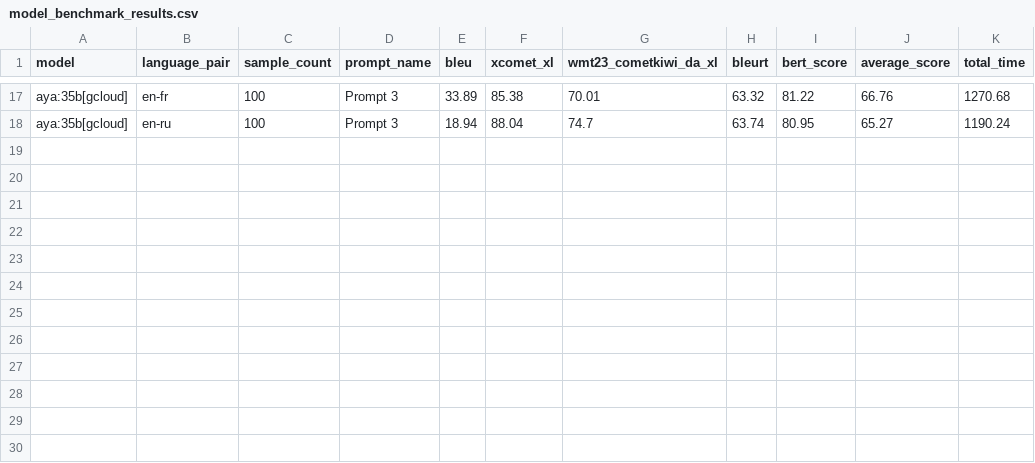
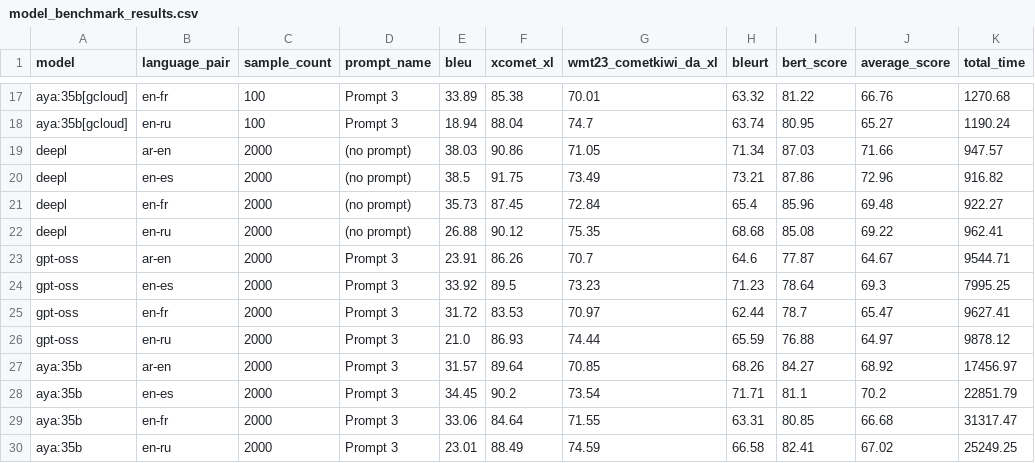
Before and after one commit to ali6parmak/pdf-document-translation, a CSV file: results/model_benchmark_results.csv, drawn as a sheet; only a part is shown, gaps mark what is left out.

```diff
--- a/results/model_benchmark_results.csv
+++ b/results/model_benchmark_results.csv
@@ -18 +18,13 @@ aya:35b[gcloud],en-fr,100,Prompt 3,33.89,85.38,70.01,63.32,81.22,66.76,1270.68
 aya:35b[gcloud],en-ru,100,Prompt 3,18.94,88.04,74.7,63.74,80.95,65.27,1190.24
+deepl,ar-en,2000,(no prompt),38.03,90.86,71.05,71.34,87.03,71.66,947.57
+deepl,en-es,2000,(no prompt),38.5,91.75,73.49,73.21,87.86,72.96,916.82
+deepl,en-fr,2000,(no prompt),35.73,87.45,72.84,65.4,85.96,69.48,922.27
+deepl,en-ru,2000,(no prompt),26.88,90.12,75.35,68.68,85.08,69.22,962.41
+gpt-oss,ar-en,2000,Prompt 3,23.91,86.26,70.7,64.6,77.87,64.67,9544.71
+gpt-oss,en-es,2000,Prompt 3,33.92,89.5,73.23,71.23,78.64,69.3,7995.25
+gpt-oss,en-fr,2000,Prompt 3,31.72,83.53,70.97,62.44,78.7,65.47,9627.41
+gpt-oss,en-ru,2000,Prompt 3,21.0,86.93,74.44,65.59,76.88,64.97,9878.12
+aya:35b,ar-en,2000,Prompt 3,31.57,89.64,70.85,68.26,84.27,68.92,17456.97
+aya:35b,en-es,2000,Prompt 3,34.45,90.2,73.54,71.71,81.1,70.2,22851.79
+aya:35b,en-fr,2000,Prompt 3,33.06,84.64,71.55,63.31,80.85,66.68,31317.47
+aya:35b,en-ru,2000,Prompt 3,23.01,88.49,74.59,66.58,82.41,67.02,25249.25
```
Also changed, not shown: results/model_translation_times.csv.
